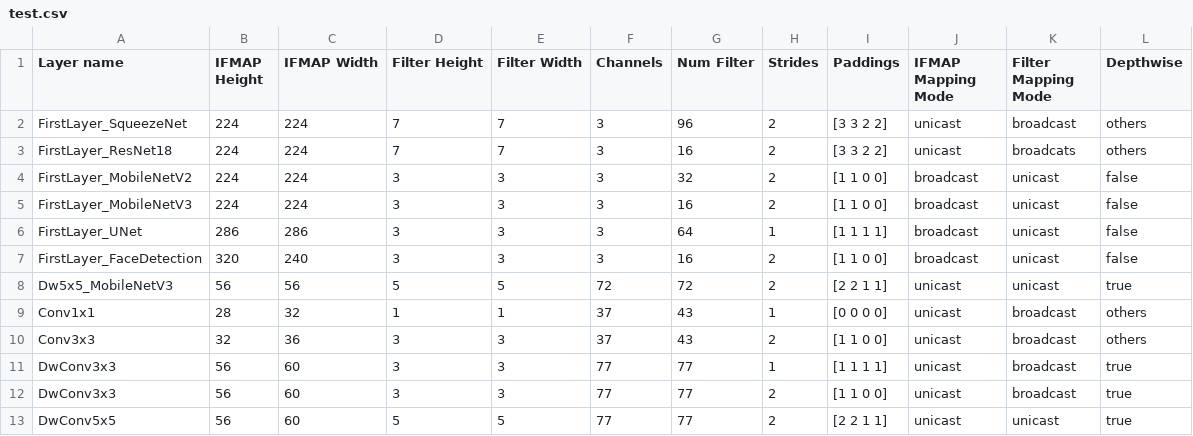
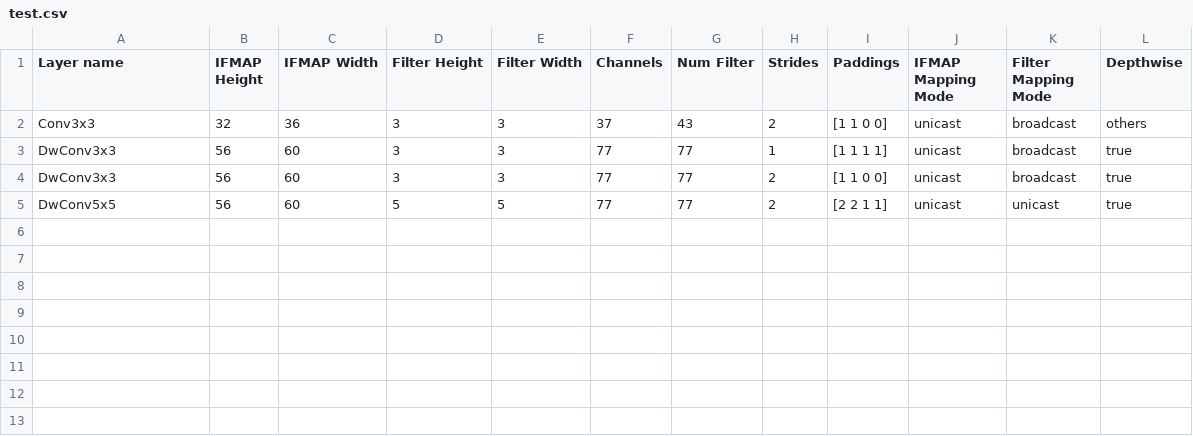
Before and after one commit to xiaorui-yin/scale-sim-v2, a CSV file: topologies/user/test.csv, drawn as a sheet.

```diff
--- a/topologies/user/test.csv
+++ b/topologies/user/test.csv
@@ -1,10 +1,2 @@
 Layer name, IFMAP Height, IFMAP Width, Filter Height, Filter Width, Channels, Num Filter, Strides, Paddings, IFMAP Mapping Mode, Filter Mapping Mode, Depthwise,
-FirstLayer_SqueezeNet, 224, 224, 7, 7, 3, 96, 2, [3 3 2 2], unicast, broadcast, others,
-FirstLayer_ResNet18, 224, 224, 7, 7, 3, 16, 2, [3 3 2 2], unicast, broadcats, others,
-FirstLayer_MobileNetV2, 224, 224, 3, 3, 3, 32, 2, [1 1 0 0], broadcast, unicast, false,
-FirstLayer_MobileNetV3, 224, 224, 3, 3, 3, 16, 2, [1 1 0 0], broadcast, unicast, false,
-FirstLayer_UNet, 286, 286, 3, 3, 3, 64, 1, [1 1 1 1], broadcast, unicast, false,
-FirstLayer_FaceDetection, 320, 240, 3, 3, 3, 16, 2, [1 1 0 0], broadcast, unicast, false,
-Dw5x5_MobileNetV3, 56, 56, 5, 5, 72, 72, 2, [2 2 1 1], unicast, unicast, true,
-Conv1x1, 28, 32, 1, 1, 37, 43, 1, [0 0 0 0], unicast, broadcast, others,
 Conv3x3, 32, 36, 3, 3, 37, 43, 2, [1 1 0 0], unicast, broadcast, others,
```
Also changed, not shown: topologies/user/test_irregular.csv, 12 other files.
